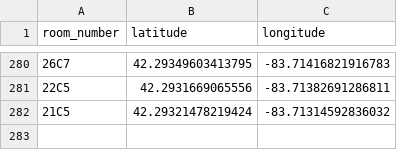
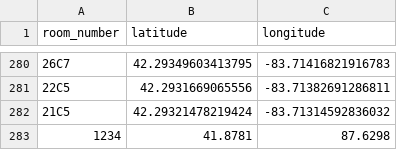
Before and after one commit to hessedoneen/room-finder, a CSV file: roominfo.csv, drawn as a sheet; only a part is shown, gaps mark what is left out; the diff names each change by its address in the sheet, - before the commit and + after, or states it on an @@ line.

```diff
--- a/roominfo.csv
+++ b/roominfo.csv
+row 283: 1234 | 41.8781 | 87.6298
```
Also changed, not shown: 5 other files.
